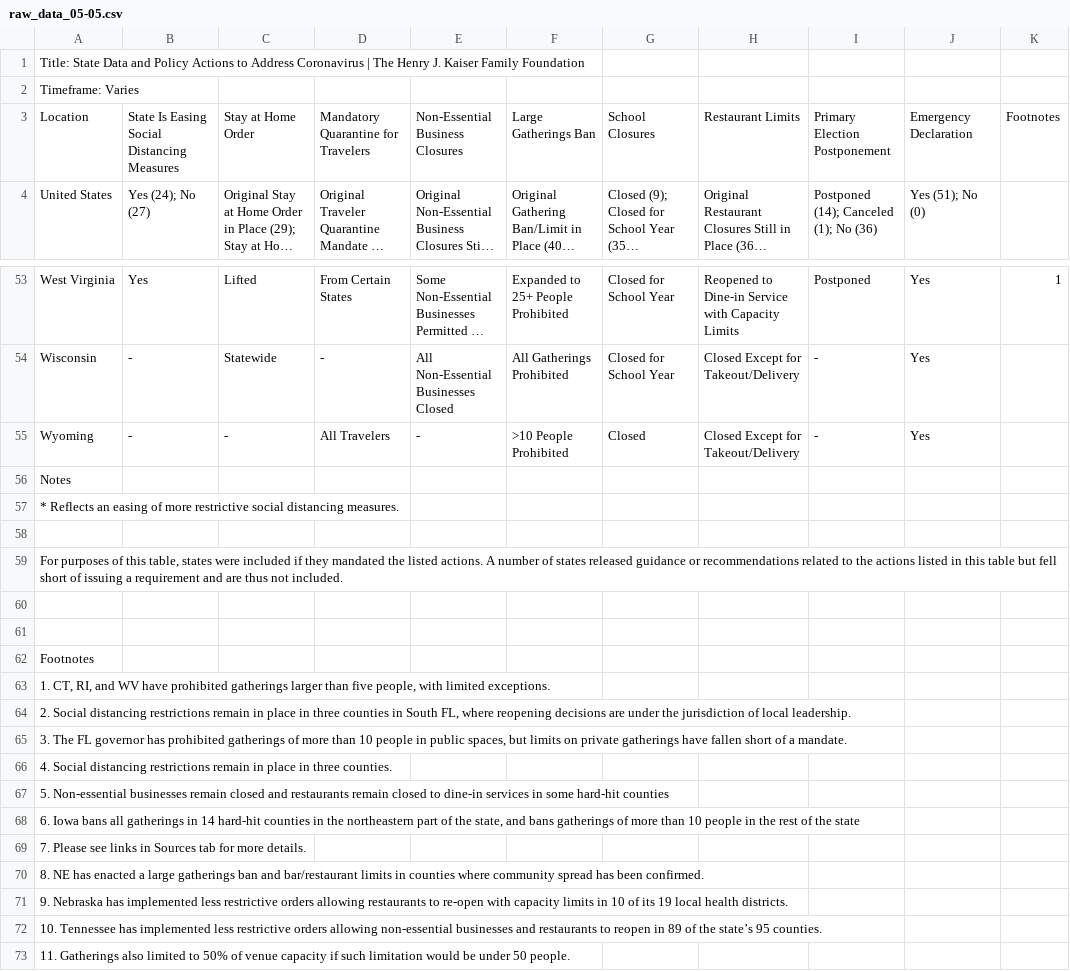
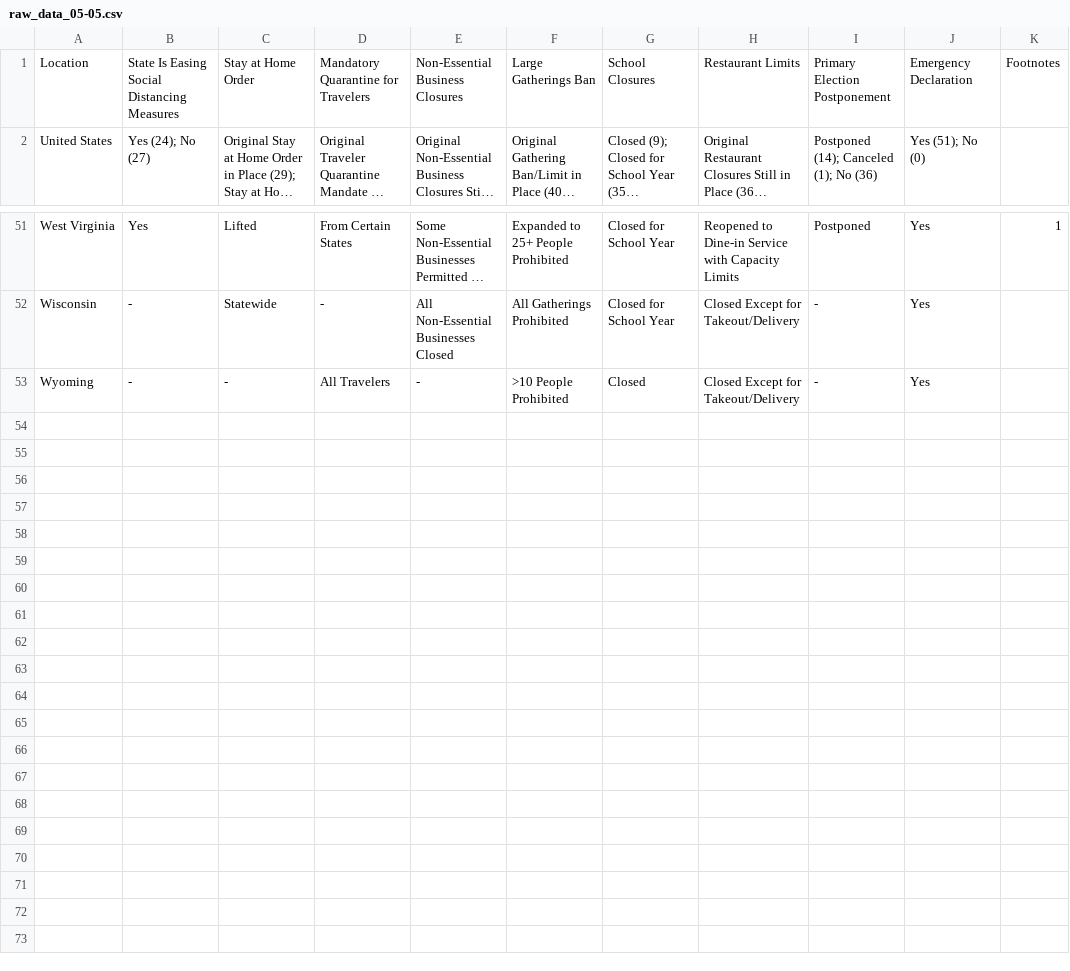
Before and after one commit to iamzhaihy/BD2020-Final-Project, a CSV file: data/policy-data/raw_data_05-05.csv, drawn as a sheet; only a part is shown, gaps mark what is left out; long unchanged cells end in …; the diff names each change by its address in the sheet, - before the commit and + after, or states it on an @@ line.

```diff
--- a/data/policy-data/raw_data_05-05.csv
+++ b/data/policy-data/raw_data_05-05.csv
-row 1: Title: State Data and Policy Actions to Address Coronavirus | The Henry J. Kaiser Family Foundation
-row 2: Timeframe: Varies
-row 56: Notes
-row 57: * Reflects an easing of more restrictive social distancing measures.
-row 58: (empty)
-row 59: For purposes of this table, states were included if they mandated the listed actions. A number of states released guidance or recommendations related to the actions listed in this table but fell short of issuing a requirement and are thus not included.
-row 60: (empty)
-row 61: (empty)
-row 62: Footnotes
-row 63: 1. CT, RI, and WV have prohibited gatherings larger than five people, with limited exceptions.
-row 64: 2. Social distancing restrictions remain in place in three counties in South FL, where reopening decisions are under the jurisdiction of local leadership.
-row 65: 3. The FL governor has prohibited gatherings of more than 10 people in public spaces, but limits on private gatherings have fallen short of a mandate.
-row 66: 4. Social distancing restrictions remain in place in three counties.
-row 67: 5. Non-essential businesses remain closed and restaurants remain closed to dine-in services in some hard-hit counties
-row 68: 6. Iowa bans all gatherings in 14 hard-hit counties in the northeastern part of the state, and bans gatherings of more than 10 people in the rest of the state
-row 69: 7. Please see links in Sources tab for more details.
-row 70: 8. NE has enacted a large gatherings ban and bar/restaurant limits in counties where community spread has been confirmed.
-row 71: 9. Nebraska has implemented less restrictive orders allowing restaurants to re-open with capacity limits in 10 of its 19 local health districts.
-row 72: 10. Tennessee has implemented less restrictive orders allowing non-essential businesses and restaurants to reopen in 89 of the state’s 95 counties.
-row 73: 11. Gatherings also limited to 50% of venue capacity if such limitation would be under 50 people.
```
Also changed, not shown: data/policy-data/raw_data_04-23.csv, data/policy-data/raw_data_04-24.csv, 4 other files.
